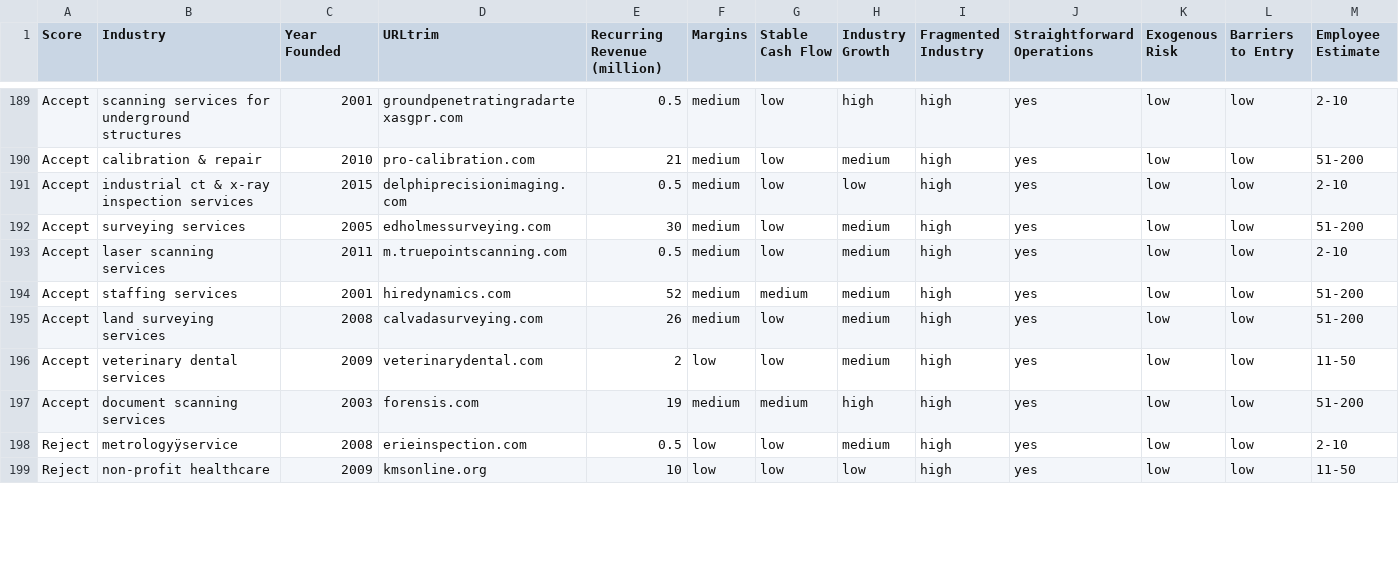
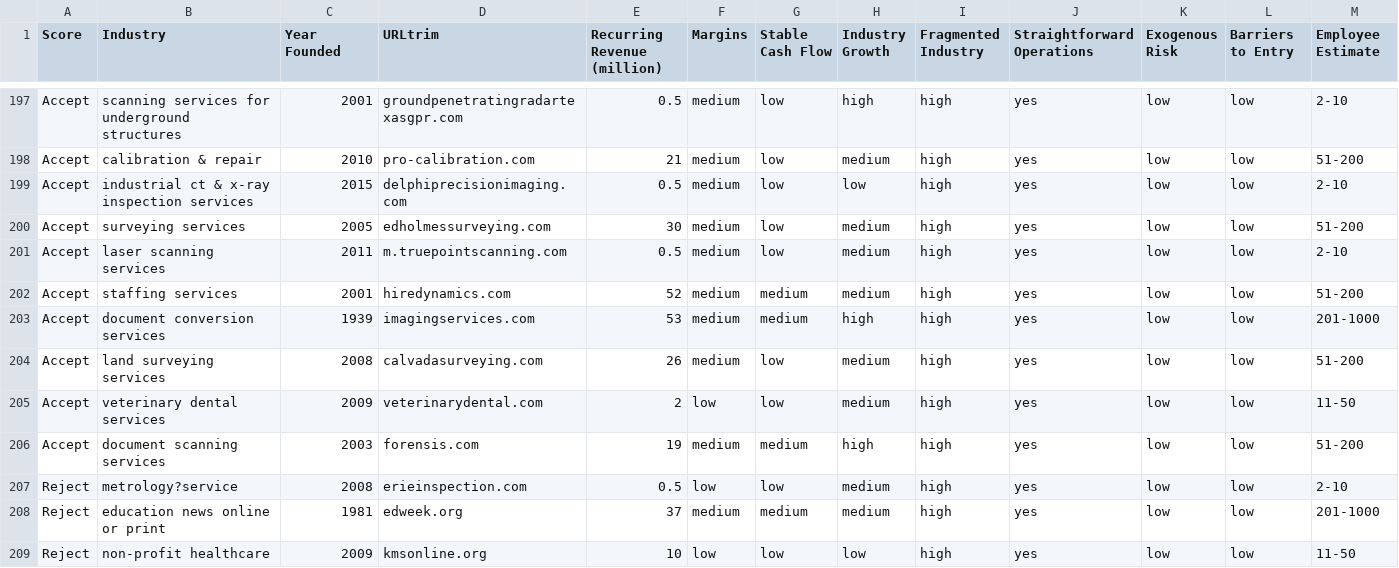
Before and after one commit to jtianesq/havardsfa, a CSV file: sfa_combined_raw.csv, drawn as a sheet; only a part is shown, gaps mark what is left out; addresses are those after the commit; rows hold the shown columns only; the diff covers the shown part only; the diff names each change by its address in the sheet, - before the commit and + after, or states it on an @@ line.

Commit message:
Add files via upload

```diff
--- a/sfa_combined_raw.csv
+++ b/sfa_combined_raw.csv
+row 203: Accept | document conversion services | 1939 | imagingservices.com | 53 | medium | medium | high | high | yes | low | low | 201-1000
-B207 (Industry): metrologyÿservice
+B207 (Industry): metrology?service
+row 208: Reject | education news online or print | 1981 | edweek.org | 37 | medium | medium | medium | high | yes | low | low | 201-1000
```
Also changed, not shown: 8 added rows and 4 edited cells elsewhere in this file.
